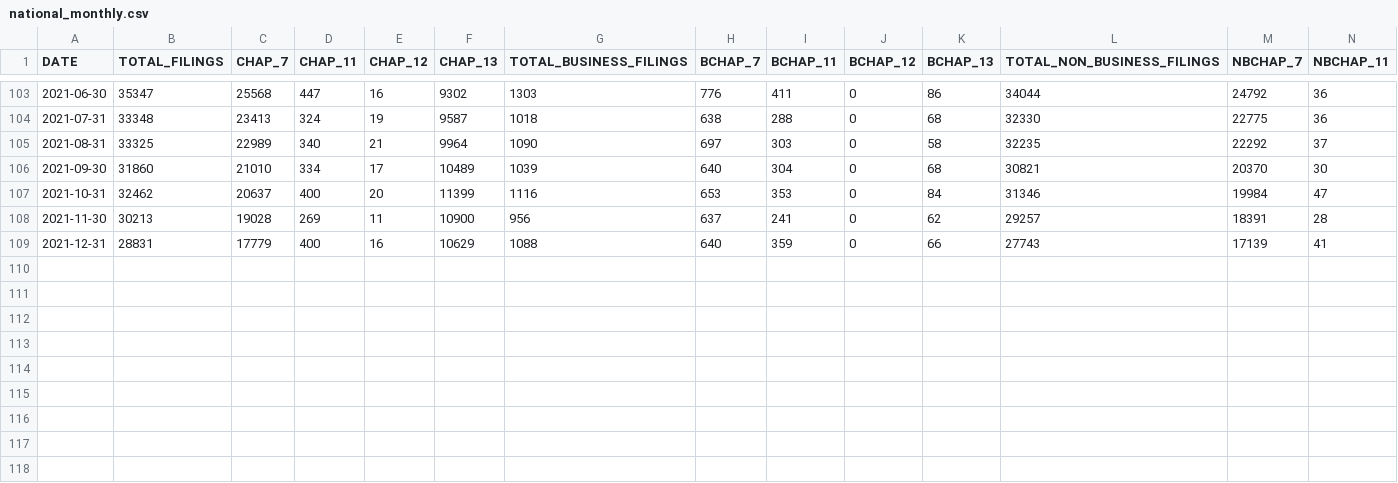
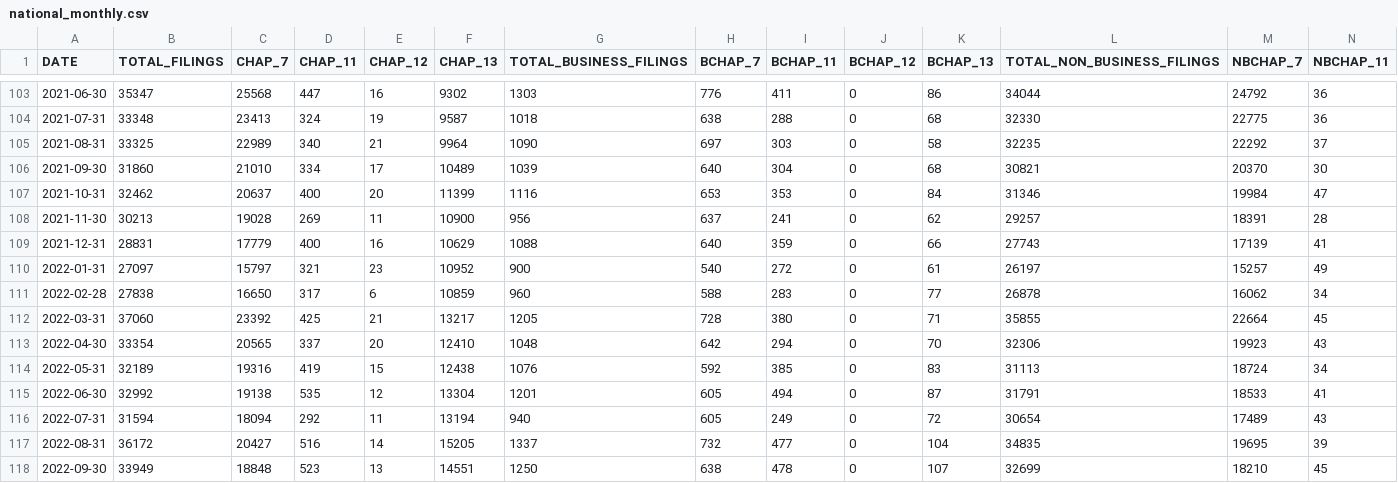
Before and after one commit to rdinter/historical-bankruptcies, a CSV file: 1-tidy/bankruptcy/national_monthly.csv, drawn as a sheet; only a part is shown, gaps mark what is left out; rows hold the shown columns only; the diff names each change by its address in the sheet, - before the commit and + after, or states it on an @@ line.

Commit message:
data update through 2022-09-30

```diff
--- a/1-tidy/bankruptcy/national_monthly.csv
+++ b/1-tidy/bankruptcy/national_monthly.csv
+row 110: 2022-01-31 | 27097 | 15797 | 321 | 23 | 10952 | 900 | 540 | 272 | 0 | 61 | 26197 | 15257 | 49
+row 111: 2022-02-28 | 27838 | 16650 | 317 | 6 | 10859 | 960 | 588 | 283 | 0 | 77 | 26878 | 16062 | 34
+row 112: 2022-03-31 | 37060 | 23392 | 425 | 21 | 13217 | 1205 | 728 | 380 | 0 | 71 | 35855 | 22664 | 45
+row 113: 2022-04-30 | 33354 | 20565 | 337 | 20 | 12410 | 1048 | 642 | 294 | 0 | 70 | 32306 | 19923 | 43
+row 114: 2022-05-31 | 32189 | 19316 | 419 | 15 | 12438 | 1076 | 592 | 385 | 0 | 83 | 31113 | 18724 | 34
+row 115: 2022-06-30 | 32992 | 19138 | 535 | 12 | 13304 | 1201 | 605 | 494 | 0 | 87 | 31791 | 18533 | 41
+row 116: 2022-07-31 | 31594 | 18094 | 292 | 11 | 13194 | 940 | 605 | 249 | 0 | 72 | 30654 | 17489 | 43
+row 117: 2022-08-31 | 36172 | 20427 | 516 | 14 | 15205 | 1337 | 732 | 477 | 0 | 104 | 34835 | 19695 | 39
+row 118: 2022-09-30 | 33949 | 18848 | 523 | 13 | 14551 | 1250 | 638 | 478 | 0 | 107 | 32699 | 18210 | 45
```
Also changed, not shown: 1-tidy/bankruptcy/national_annual.csv, 1-tidy/bankruptcy/national_quarterly.csv, 8 other files.
